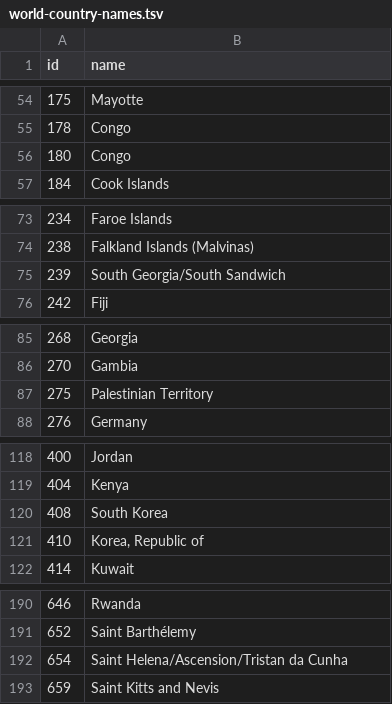
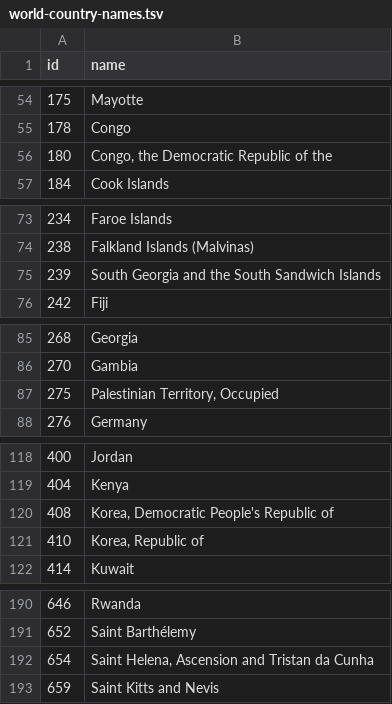
Before and after one commit to frodr33/D3-Visualizations, a TSV file: datasets/world-country-names.tsv, drawn as a sheet; only a part is shown, gaps mark what is left out; the diff covers the shown part only.

```diff
--- a/datasets/world-country-names.tsv
+++ b/datasets/world-country-names.tsv
@@ -55,3 +55,3 @@ id	name
 178	Congo
-180	Congo
+180	Congo, the Democratic Republic of the
 184	Cook Islands
@@ -74,3 +74,3 @@ id	name
 238	Falkland Islands (Malvinas)
-239	South Georgia/South Sandwich
+239	South Georgia and the South Sandwich Islands
 242	Fiji
@@ -86,3 +86,3 @@ id	name
 270	Gambia
-275	Palestinian Territory
+275	Palestinian Territory, Occupied
 276	Germany
@@ -119,3 +119,3 @@ id	name
 404	Kenya
-408	South Korea
+408	Korea, Democratic People's Republic of
 410	Korea, Republic of
@@ -191,3 +191,3 @@ id	name
 652	Saint Barthélemy
-654	Saint Helena/Ascension/Tristan da Cunha
+654	Saint Helena, Ascension and Tristan da Cunha
 659	Saint Kitts and Nevis
```
Also changed, not shown: 8 edited cells elsewhere in this file, 3 other files.
